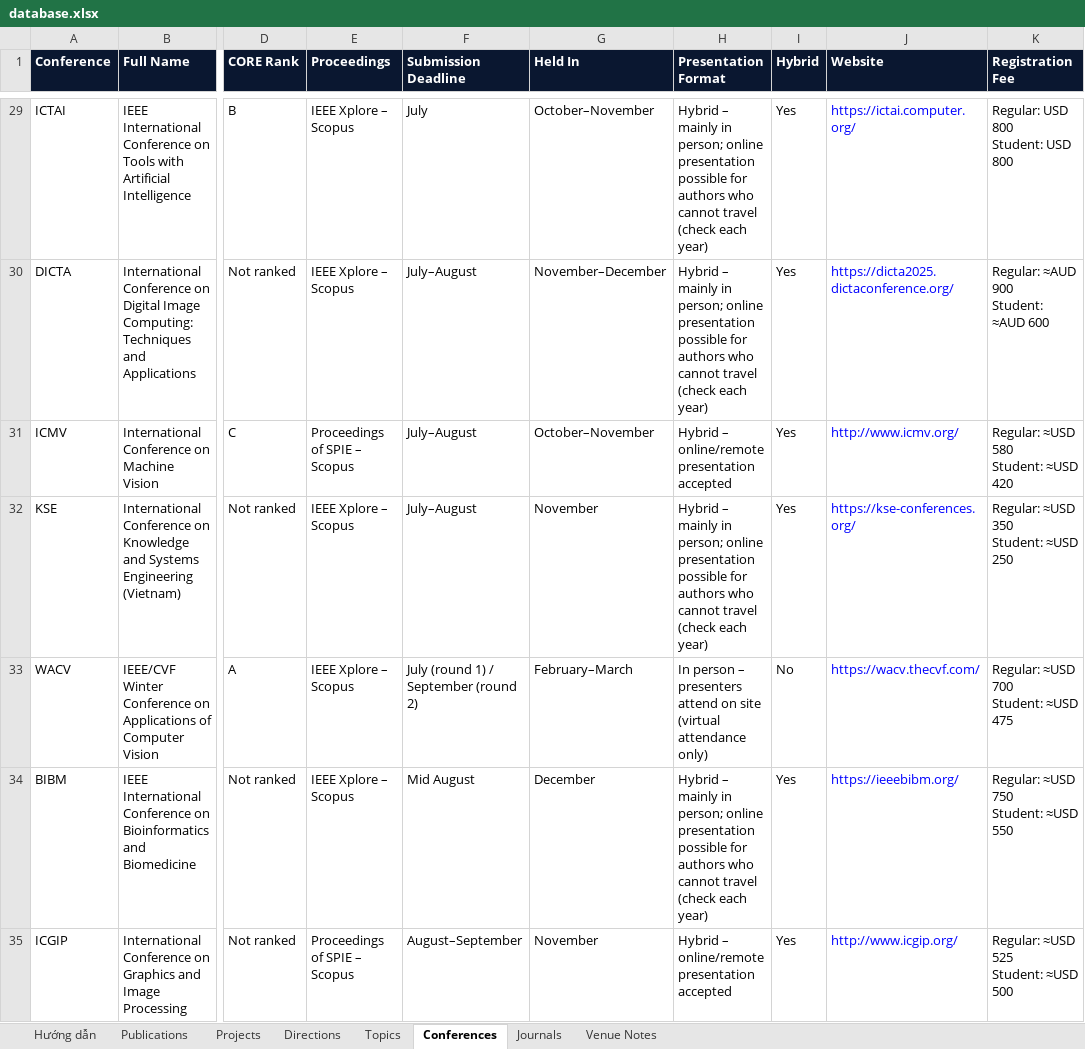
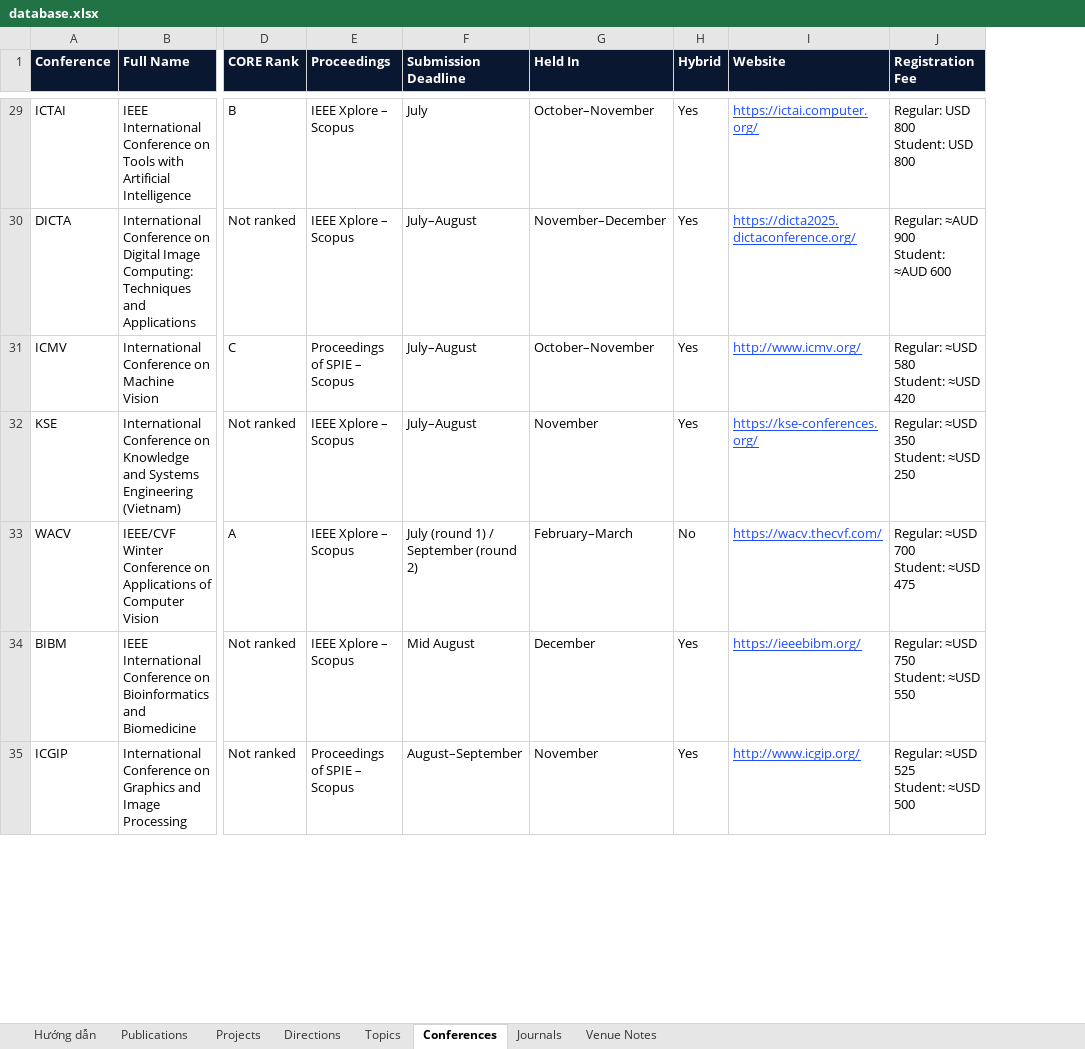
Before and after one commit to AnhVH-FPT/anhvh-fpt.github.io, an Excel workbook: data/database.xlsx, sheet Conferences, drawn as a sheet; only a part is shown, gaps mark what is left out; values as stored, in another font and other column widths than the file's, no borders; removed rows and columns are numbered as before the commit, all else as after; the diff covers the shown part only; the diff names each change by its address in the sheet, - before the commit and + after, or states it on an @@ line.

```diff
--- a/data/database.xlsx (sheet Conferences)
+++ b/data/database.xlsx (sheet Conferences)
-column H (Presentation Format), rows 29-35: Hybrid – mainly in person; online presentation possible for authors who cannot travel (check each year) | Hybrid – mainly in person; online presentation possible for authors who cannot travel (check each year) | Hybrid – online/remote presentation accepted | Hybrid – mainly in person; online presentation possible for authors who cannot travel (check each year) | In person – presenters attend on site (virtual attendance only) | Hybrid – mainly in person; online presentation possible for authors who cannot travel (check each year) | Hybrid – online/remote presentation accepted
@@ I29:I35 underline: off → on, text colour: #0000FF → #1B4DFF @@
```
Also changed, not shown: cell formats elsewhere in this sheet, sheet Hướng dẫn, sheet Directions, 4 other files.
